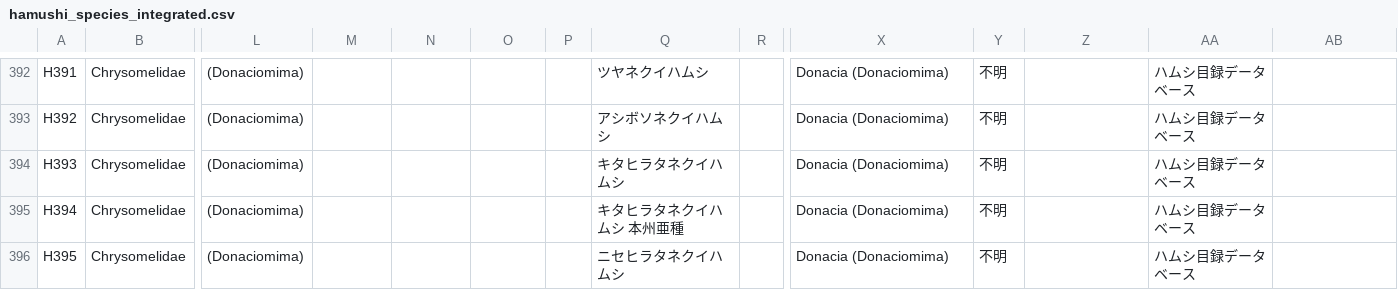
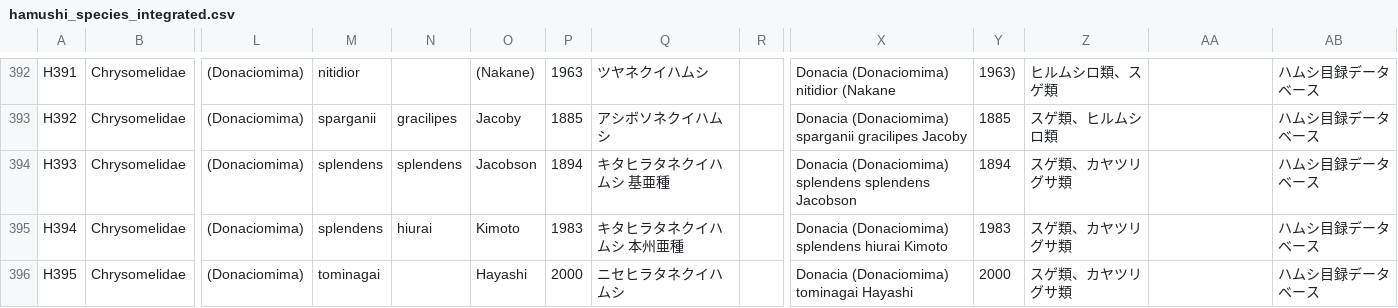
Before and after one commit to orau98/orau98.github.io, a CSV file: public/hamushi_species_integrated.csv, drawn as a sheet; only a part is shown, gaps mark what is left out; the diff covers the shown part only; the diff names each change by its address in the sheet, - before the commit and + after, or states it on an @@ line.

```diff
--- a/public/hamushi_species_integrated.csv
+++ b/public/hamushi_species_integrated.csv
-M392: (empty)
+M392: nitidior
-O392: (empty)
+O392: (Nakane)
-P392: (empty)
+P392: 1963
-X392: Donacia (Donaciomima)
+X392: Donacia (Donaciomima) nitidior (Nakane
-Y392: 不明
+Y392: 1963)
-Z392: (empty)
+Z392: ヒルムシロ類、スゲ類
-AA392:AA396: ハムシ目録データベース
+AA392:AA396: (empty)
-AB392:AB396: (empty)
+AB392:AB396: ハムシ目録データベース
-M393: (empty)
+M393: sparganii
-N393: (empty)
+N393: gracilipes
-O393: (empty)
+O393: Jacoby
-P393: (empty)
+P393: 1885
-X393: Donacia (Donaciomima)
+X393: Donacia (Donaciomima) sparganii gracilipes Jacoby
-Y393: 不明
+Y393: 1885
-Z393: (empty)
+Z393: スゲ類、ヒルムシロ類
-M394:M395: (empty)
+M394:M395: splendens
-N394: (empty)
+N394: splendens
-O394: (empty)
+O394: Jacobson
-P394: (empty)
+P394: 1894
-Q394: キタヒラタネクイハムシ
+Q394: キタヒラタネクイハムシ 基亜種
-X394: Donacia (Donaciomima)
+X394: Donacia (Donaciomima) splendens splendens Jacobson
-Y394: 不明
+Y394: 1894
-Z394:Z396: (empty)
+Z394:Z396: スゲ類、カヤツリグサ類
-N395: (empty)
+N395: hiurai
-O395: (empty)
+O395: Kimoto
-P395: (empty)
+P395: 1983
-X395: Donacia (Donaciomima)
+X395: Donacia (Donaciomima) splendens hiurai Kimoto
-Y395: 不明
+Y395: 1983
-M396: (empty)
+M396: tominagai
-O396: (empty)
+O396: Hayashi
-P396: (empty)
+P396: 2000
-X396: Donacia (Donaciomima)
+X396: Donacia (Donaciomima) tominagai Hayashi
-Y396: 不明
+Y396: 2000
```
Also changed, not shown: 144 edited cells elsewhere in this file.
